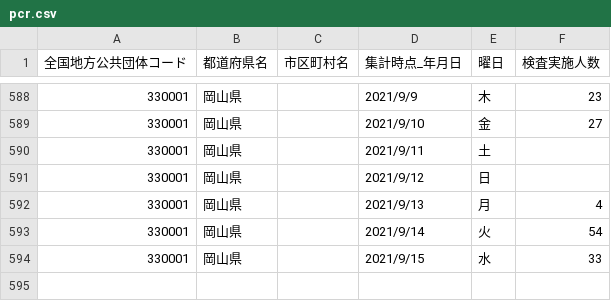
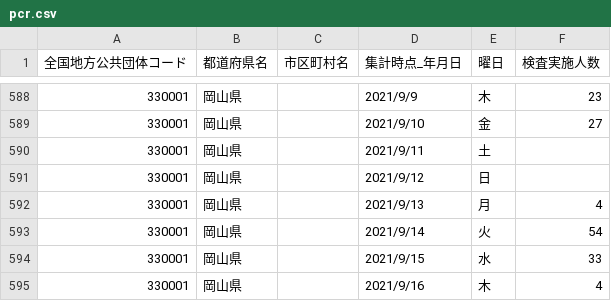
Before and after one commit to tsuyama-craft/covid-19_test, a CSV file: docs/data/pcr.csv, drawn as a sheet; only a part is shown, gaps mark what is left out; the diff names each change by its address in the sheet, - before the commit and + after, or states it on an @@ line.

```diff
--- a/docs/data/pcr.csv
+++ b/docs/data/pcr.csv
+row 595: 330001 | 岡山県 |  | 2021/9/16 | 木 | 4
```
Also changed, not shown: public/data/pcr.csv.
